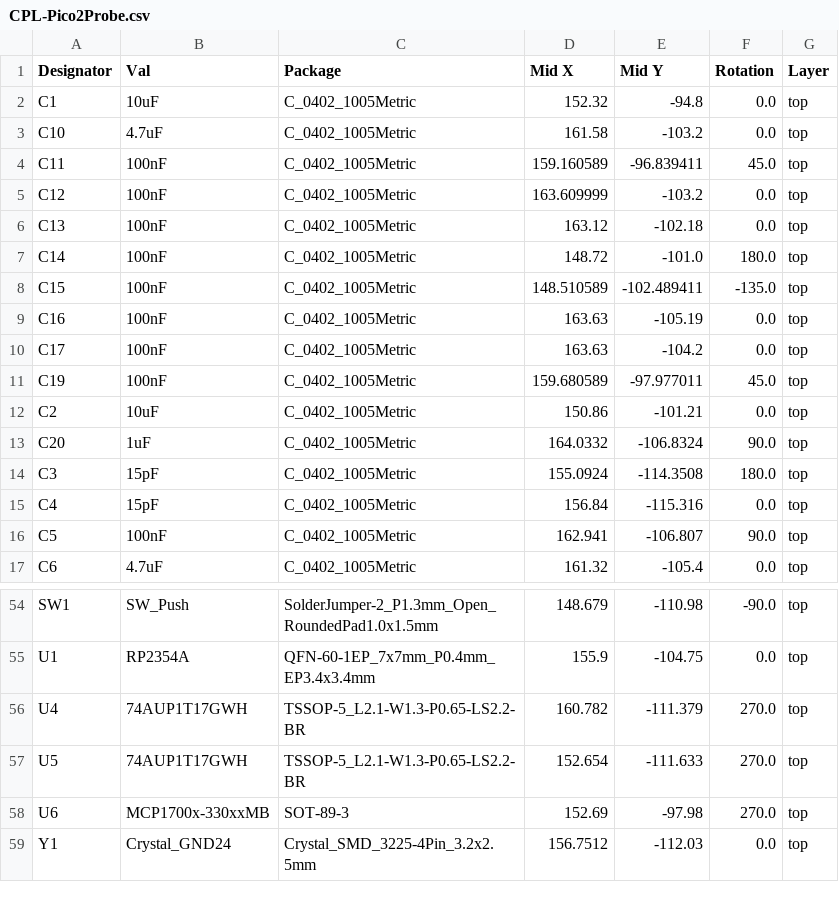
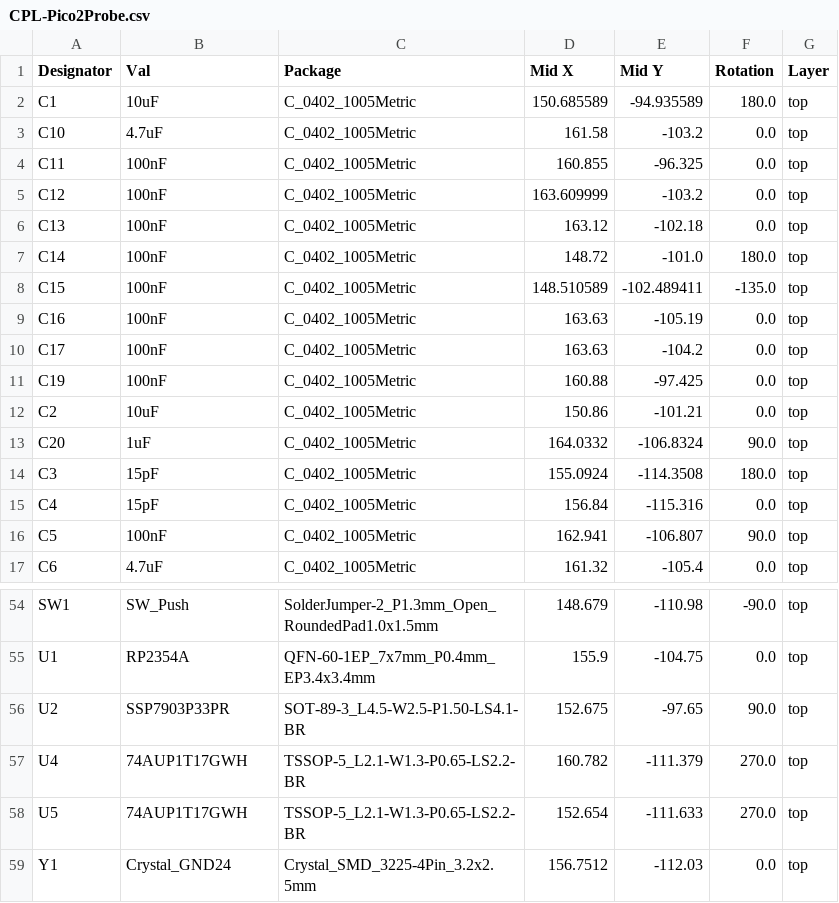
Before and after one commit to TTF-fog/Pico2Probe, a CSV file: PCB/production_files/CPL-Pico2Probe.csv, drawn as a sheet; only a part is shown, gaps mark what is left out; the diff covers the shown part only.

```diff
--- a/PCB/production_files/CPL-Pico2Probe.csv
+++ b/PCB/production_files/CPL-Pico2Probe.csv
@@ -1,5 +1,5 @@
 Designator,Val,Package,Mid X,Mid Y,Rotation,Layer
-C1,10uF,C_0402_1005Metric,152.32,-94.8,0.0,top
+C1,10uF,C_0402_1005Metric,150.685589,-94.935589,180.0,top
 C10,4.7uF,C_0402_1005Metric,161.58,-103.2,0.0,top
-C11,100nF,C_0402_1005Metric,159.160589,-96.839411,45.0,top
+C11,100nF,C_0402_1005Metric,160.855,-96.325,0.0,top
 C12,100nF,C_0402_1005Metric,163.609999,-103.2,0.0,top
@@ -10,3 +10,3 @@ C16,100nF,C_0402_1005Metric,163.63,-105.19,0.0,top
 C17,100nF,C_0402_1005Metric,163.63,-104.2,0.0,top
-C19,100nF,C_0402_1005Metric,159.680589,-97.977011,45.0,top
+C19,100nF,C_0402_1005Metric,160.88,-97.425,0.0,top
 C2,10uF,C_0402_1005Metric,150.86,-101.21,0.0,top
@@ -55,5 +55,5 @@ SW1,SW_Push,SolderJumper-2_P1.3mm_Open_RoundedPad1.0x1.5mm,148.679,-110.98,-90.0
 U1,RP2354A,QFN-60-1EP_7x7mm_P0.4mm_EP3.4x3.4mm,155.9,-104.75,0.0,top
+U2,SSP7903P33PR,SOT-89-3_L4.5-W2.5-P1.50-LS4.1-BR,152.675,-97.65,90.0,top
 U4,74AUP1T17GWH,TSSOP-5_L2.1-W1.3-P0.65-LS2.2-BR,160.782,-111.379,270.0,top
 U5,74AUP1T17GWH,TSSOP-5_L2.1-W1.3-P0.65-LS2.2-BR,152.654,-111.633,270.0,top
-U6,MCP1700x-330xxMB,SOT-89-3,152.69,-97.98,270.0,top
 Y1,Crystal_GND24,Crystal_SMD_3225-4Pin_3.2x2.5mm,156.7512,-112.03,0.0,top
```
Also changed, not shown: 3 added rows, 3 removed rows and 26 edited cells elsewhere in this file, PCB/production_files/BOM.csv, 16 other files.
